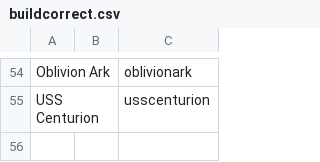
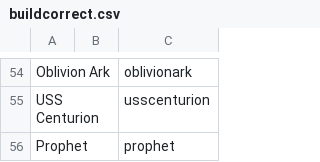
Before and after one commit to ZacharyLaw/Zak, a CSV file: buildcorrect.csv, drawn as a sheet; only a part is shown, gaps mark what is left out.

```diff
--- a/buildcorrect.csv
+++ b/buildcorrect.csv
@@ -55 +55,2 @@ Oblivion Ark,,oblivionark
 USS Centurion,,usscenturion
+Prophet,,prophet
```
Also changed, not shown: build.csv, 2 other files.
